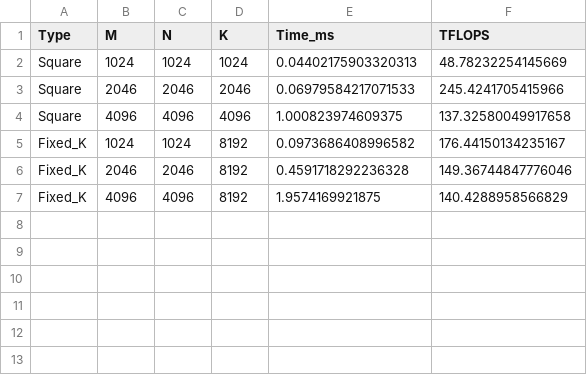
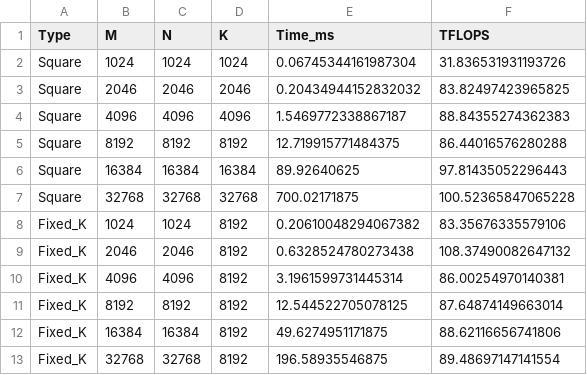
Before and after one commit to Mariiagrm/Python_Matmul_Benchmark, a CSV file: fp16_fp16_to_fp16/results/rtx4090_pytorch_eager.csv, drawn as a sheet.

```diff
--- a/fp16_fp16_to_fp16/results/rtx4090_pytorch_eager.csv
+++ b/fp16_fp16_to_fp16/results/rtx4090_pytorch_eager.csv
@@ -1,7 +1,13 @@
 Type,M,N,K,Time_ms,TFLOPS
-Square,1024,1024,1024,0.04402175903320313,48.78232254145669
-Square,2046,2046,2046,0.06979584217071533,245.4241705415966
-Square,4096,4096,4096,1.000823974609375,137.32580049917658
-Fixed_K,1024,1024,8192,0.0973686408996582,176.44150134235167
-Fixed_K,2046,2046,8192,0.4591718292236328,149.36744847776046
-Fixed_K,4096,4096,8192,1.9574169921875,140.4288958566829
+Square,1024,1024,1024,0.06745344161987304,31.836531931193726
+Square,2046,2046,2046,0.20434944152832032,83.82497423965825
+Square,4096,4096,4096,1.5469772338867187,88.84355274362383
+Square,8192,8192,8192,12.719915771484375,86.44016576280288
+Square,16384,16384,16384,89.92640625,97.81435052296443
+Square,32768,32768,32768,700.02171875,100.52365847065228
+Fixed_K,1024,1024,8192,0.20610048294067382,83.35676335579106
+Fixed_K,2046,2046,8192,0.6328524780273438,108.37490082647132
+Fixed_K,4096,4096,8192,3.1961599731445314,86.00254970140381
+Fixed_K,8192,8192,8192,12.544522705078125,87.64874149663014
+Fixed_K,16384,16384,8192,49.6274951171875,88.62116656741806
+Fixed_K,32768,32768,8192,196.58935546875,89.48697147141554
```
Also changed, not shown: fp16_fp16_to_fp16/results/rtx4090_benchmark_jit.csv, fp16_fp16_to_fp16/results/rtx4090_torch_aoti_benchmark.csv, 21 other files.
